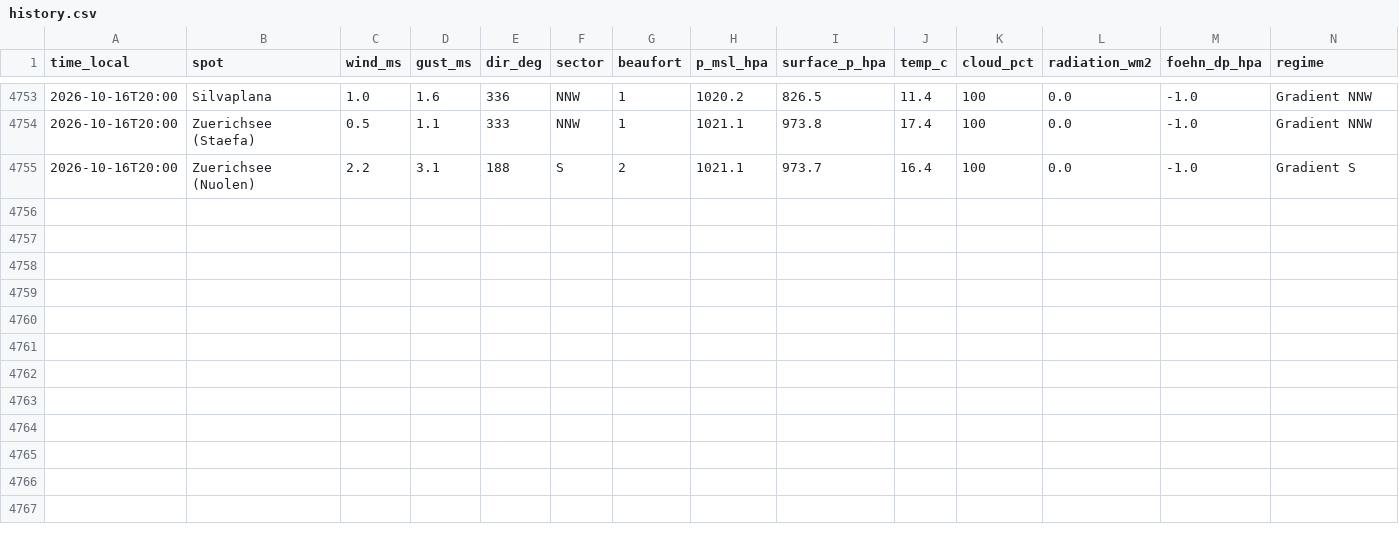
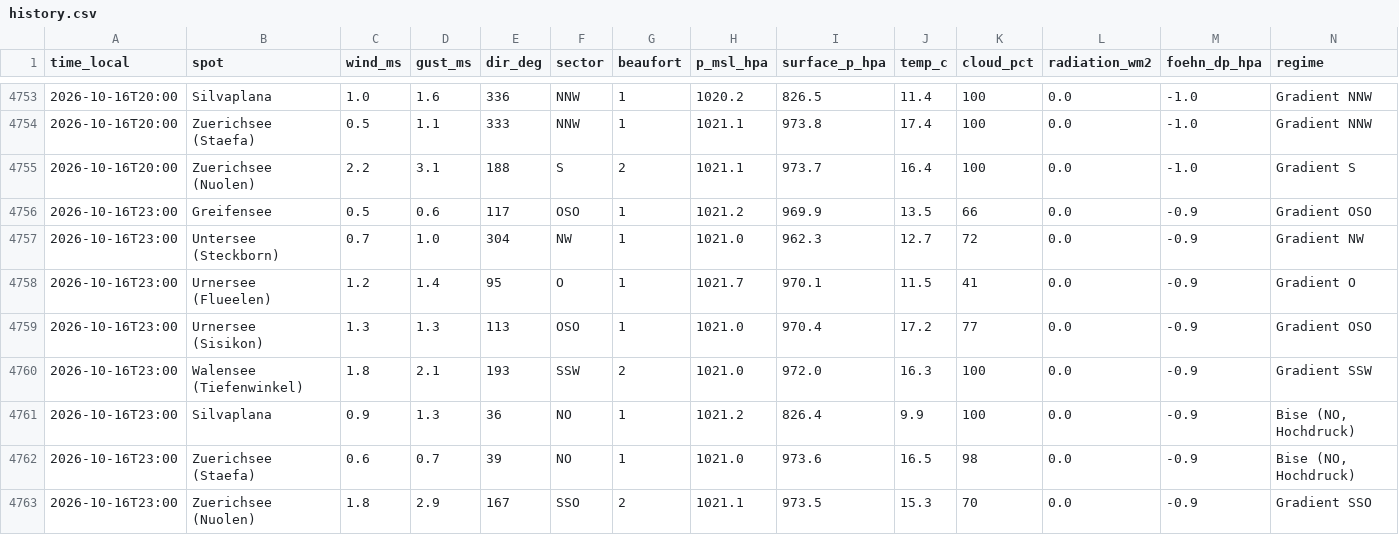
Before and after one commit to ramunbaer/Windforecast, a CSV file: data/history.csv, drawn as a sheet; only a part is shown, gaps mark what is left out; the diff names each change by its address in the sheet, - before the commit and + after, or states it on an @@ line.

Commit message:
data: 2026-10-16T21:14:23Z

```diff
--- a/data/history.csv
+++ b/data/history.csv
+row 4756: 2026-10-16T23:00 | Greifensee | 0.5 | 0.6 | 117 | OSO | 1 | 1021.2 | 969.9 | 13.5 | 66 | 0.0 | -0.9 | Gradient OSO
+row 4757: 2026-10-16T23:00 | Untersee (Steckborn) | 0.7 | 1.0 | 304 | NW | 1 | 1021.0 | 962.3 | 12.7 | 72 | 0.0 | -0.9 | Gradient NW
+row 4758: 2026-10-16T23:00 | Urnersee (Flueelen) | 1.2 | 1.4 | 95 | O | 1 | 1021.7 | 970.1 | 11.5 | 41 | 0.0 | -0.9 | Gradient O
+row 4759: 2026-10-16T23:00 | Urnersee (Sisikon) | 1.3 | 1.3 | 113 | OSO | 1 | 1021.0 | 970.4 | 17.2 | 77 | 0.0 | -0.9 | Gradient OSO
+row 4760: 2026-10-16T23:00 | Walensee (Tiefenwinkel) | 1.8 | 2.1 | 193 | SSW | 2 | 1021.0 | 972.0 | 16.3 | 100 | 0.0 | -0.9 | Gradient SSW
+row 4761: 2026-10-16T23:00 | Silvaplana | 0.9 | 1.3 | 36 | NO | 1 | 1021.2 | 826.4 | 9.9 | 100 | 0.0 | -0.9 | Bise (NO, Hochdruck)
+row 4762: 2026-10-16T23:00 | Zuerichsee (Staefa) | 0.6 | 0.7 | 39 | NO | 1 | 1021.0 | 973.6 | 16.5 | 98 | 0.0 | -0.9 | Bise (NO, Hochdruck)
+row 4763: 2026-10-16T23:00 | Zuerichsee (Nuolen) | 1.8 | 2.9 | 167 | SSO | 2 | 1021.1 | 973.5 | 15.3 | 70 | 0.0 | -0.9 | Gradient SSO
```
Also changed, not shown: 3 other files.
